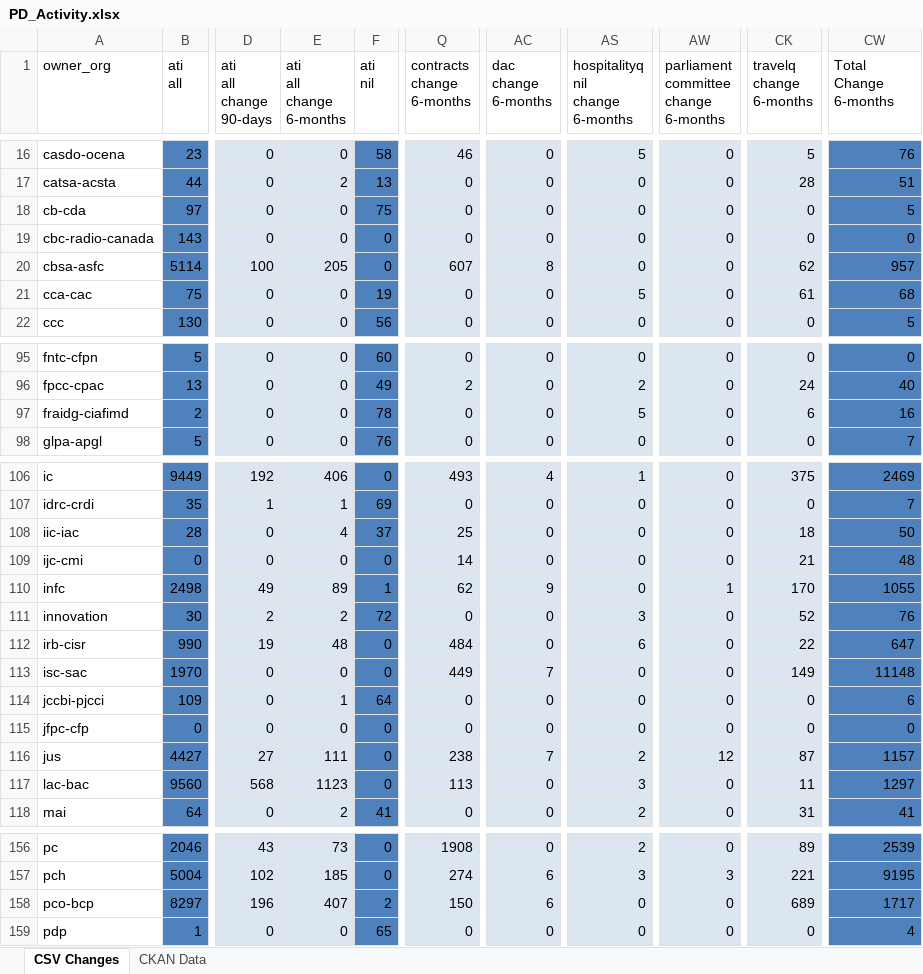
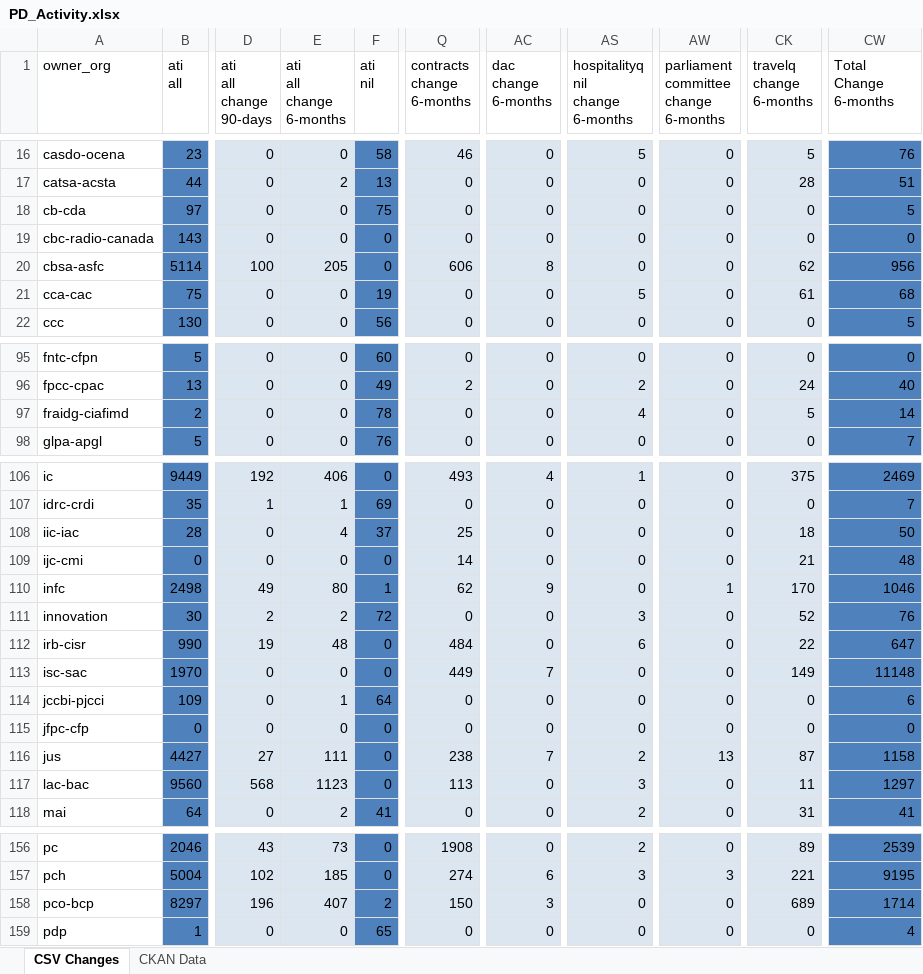
Before and after one commit to PatLittle/analytics-corporate-reporting, an Excel workbook: PD_CHANGES_RPT/PD_Activity.xlsx, sheet CSV Changes, drawn as a sheet; only a part is shown, gaps mark what is left out; values as stored, in another font and other column widths than the file's, no borders; the diff covers the shown part only; the diff names each change by its address in the sheet, - before the commit and + after, or states it on an @@ line.

```diff
--- a/PD_CHANGES_RPT/PD_Activity.xlsx (sheet CSV Changes)
+++ b/PD_CHANGES_RPT/PD_Activity.xlsx (sheet CSV Changes)
-Q20 (contracts change 6-months): 607
+Q20 (contracts change 6-months): 606
-CW20 (Total Change 6-months): 957
+CW20 (Total Change 6-months): 956
-AS97 (hospitalityq nil change 6-months): 5
+AS97 (hospitalityq nil change 6-months): 4
-CK97 (travelq change 6-months): 6
+CK97 (travelq change 6-months): 5
-CW97 (Total Change 6-months): 16
+CW97 (Total Change 6-months): 14
-E110 (ati all change 6-months): 89
+E110 (ati all change 6-months): 80
-CW110 (Total Change 6-months): 1055
+CW110 (Total Change 6-months): 1046
-AW116: 12
+AW116: 13
-CW116 (Total Change 6-months): 1157
+CW116 (Total Change 6-months): 1158
-AC158 (dac change 6-months): 6
+AC158 (dac change 6-months): 3
-CW158 (Total Change 6-months): 1717
+CW158 (Total Change 6-months): 1714
```
Also changed, not shown: 43 edited cells elsewhere in this sheet, 1 other file.
